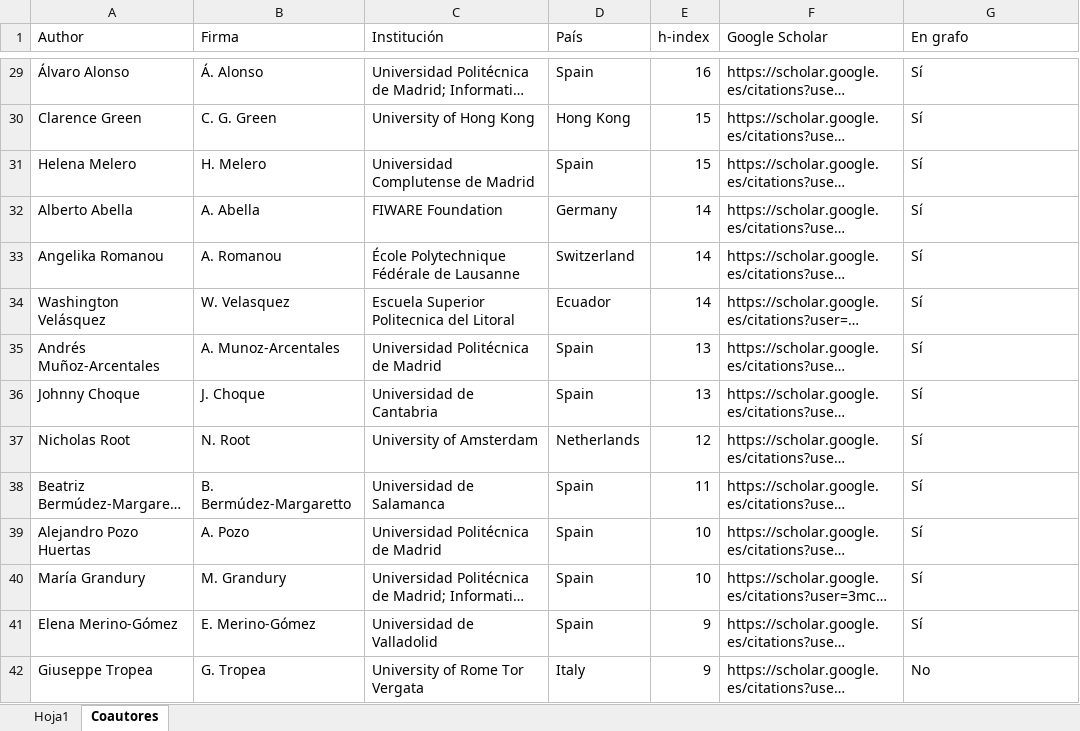
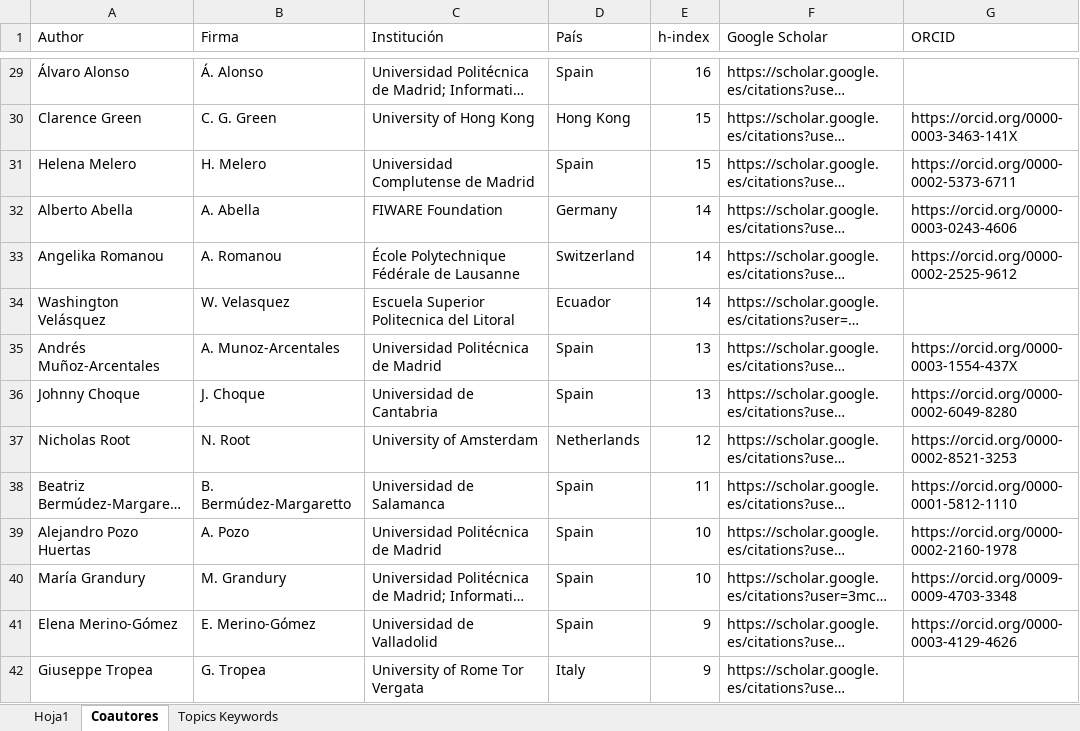
Before and after one commit to javicond3/javicond3.github.io, an Excel workbook: data/Publications.xlsx, sheet Coautores, drawn as a sheet; only a part is shown, gaps mark what is left out; long unchanged cells end in …; values as stored, in another font and other column widths than the file's, no borders; the diff covers the shown part only; the diff names each change by its address in the sheet, - before the commit and + after, or states it on an @@ line.

```diff
--- a/data/Publications.xlsx (sheet Coautores)
+++ b/data/Publications.xlsx (sheet Coautores)
+sheet tab: Topics Keywords
-G1: En grafo
+G1: ORCID
-G29 (ORCID): Sí
+G29 (ORCID): (empty)
-G30 (ORCID): Sí
+G30 (ORCID): https://orcid.org/0000-0003-3463-141X
-G31 (ORCID): Sí
+G31 (ORCID): https://orcid.org/0000-0002-5373-6711
-G32 (ORCID): Sí
+G32 (ORCID): https://orcid.org/0000-0003-0243-4606
-G33 (ORCID): Sí
+G33 (ORCID): https://orcid.org/0000-0002-2525-9612
-G34 (ORCID): Sí
+G34 (ORCID): (empty)
-G35 (ORCID): Sí
+G35 (ORCID): https://orcid.org/0000-0003-1554-437X
-G36 (ORCID): Sí
+G36 (ORCID): https://orcid.org/0000-0002-6049-8280
-G37 (ORCID): Sí
+G37 (ORCID): https://orcid.org/0000-0002-8521-3253
-G38 (ORCID): Sí
+G38 (ORCID): https://orcid.org/0000-0001-5812-1110
-G39 (ORCID): Sí
+G39 (ORCID): https://orcid.org/0000-0002-2160-1978
-G40 (ORCID): Sí
+G40 (ORCID): https://orcid.org/0009-0009-4703-3348
-G41 (ORCID): Sí
+G41 (ORCID): https://orcid.org/0000-0003-4129-4626
-G42 (ORCID): No
+G42 (ORCID): (empty)
```
Also changed, not shown: 132 edited cells elsewhere in this sheet, sheet Hoja1, hidden cells, data/Projects.xlsx, 39 other files.
